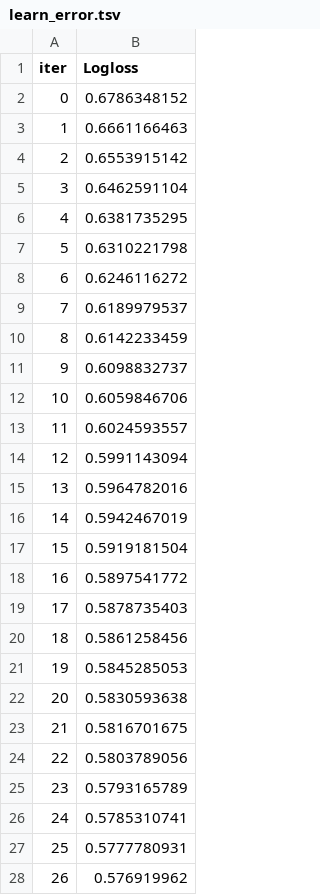
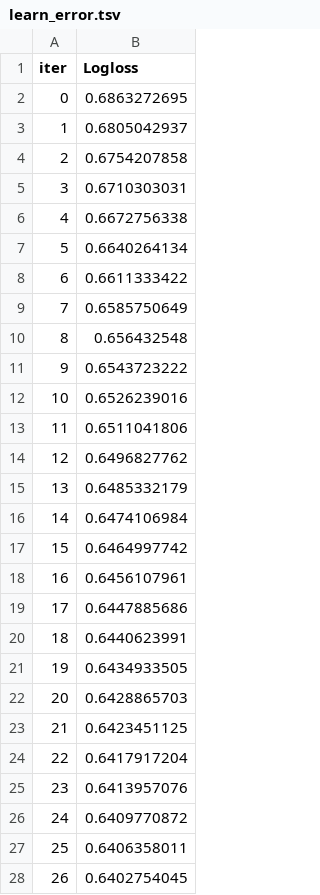
Before and after one commit to vhieu2k5/danceEvaluation, a TSV file: catboost_info/learn_error.tsv, drawn as a sheet; only a part is shown; the diff covers the shown part only.

```diff
--- a/catboost_info/learn_error.tsv
+++ b/catboost_info/learn_error.tsv
@@ -1,28 +1,28 @@
 iter	Logloss
-0	0.6786348152
-1	0.6661166463
-2	0.6553915142
-3	0.6462591104
-4	0.6381735295
-5	0.6310221798
-6	0.6246116272
-7	0.6189979537
-8	0.6142233459
-9	0.6098832737
-10	0.6059846706
-11	0.6024593557
-12	0.5991143094
-13	0.5964782016
-14	0.5942467019
-15	0.5919181504
-16	0.5897541772
-17	0.5878735403
-18	0.5861258456
-19	0.5845285053
-20	0.5830593638
-21	0.5816701675
-22	0.5803789056
-23	0.5793165789
-24	0.5785310741
-25	0.5777780931
-26	0.576919962
+0	0.6863272695
+1	0.6805042937
+2	0.6754207858
+3	0.6710303031
+4	0.6672756338
+5	0.6640264134
+6	0.6611333422
+7	0.6585750649
+8	0.656432548
+9	0.6543723222
+10	0.6526239016
+11	0.6511041806
+12	0.6496827762
+13	0.6485332179
+14	0.6474106984
+15	0.6464997742
+16	0.6456107961
+17	0.6447885686
+18	0.6440623991
+19	0.6434933505
+20	0.6428865703
+21	0.6423451125
+22	0.6417917204
+23	0.6413957076
+24	0.6409770872
+25	0.6406358011
+26	0.6402754045
```
Also changed, not shown: 123 edited cells elsewhere in this file, catboost_info/time_left.tsv, 7 other files.
